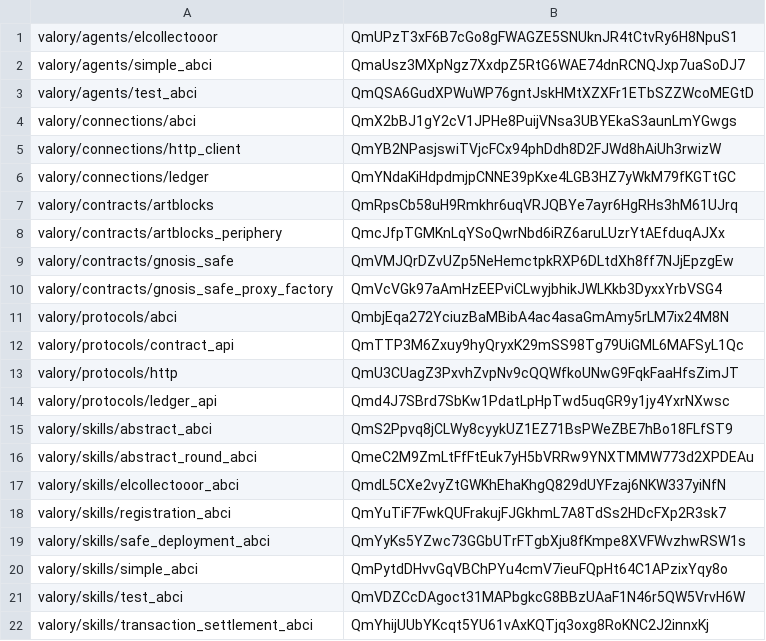
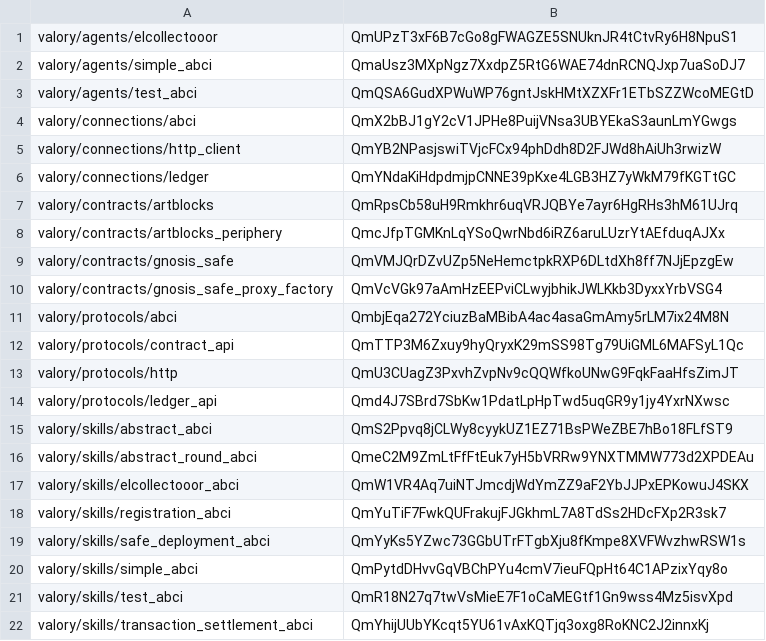
Before and after one commit to valory-xyz/agent-academy-1, a CSV file: packages/hashes.csv, drawn as a sheet.

Commit message:
chore: lint, fingerprint, hashes

```diff
--- a/packages/hashes.csv
+++ b/packages/hashes.csv
@@ -16,3 +16,3 @@ valory/skills/abstract_abci,QmS2Ppvq8jCLWy8cyykUZ1EZ71BsPWeZBE7hBo18FLfST9
 valory/skills/abstract_round_abci,QmeC2M9ZmLtFfFtEuk7yH5bVRRw9YNXTMMW773d2XPDEAu
-valory/skills/elcollectooor_abci,QmdL5CXe2vyZtGWKhEhaKhgQ829dUYFzaj6NKW337yiNfN
+valory/skills/elcollectooor_abci,QmW1VR4Aq7uiNTJmcdjWdYmZZ9aF2YbJJPxEPKowuJ4SKX
 valory/skills/registration_abci,QmYuTiF7FwkQUFrakujFJGkhmL7A8TdSs2HDcFXp2R3sk7
@@ -20,3 +20,3 @@ valory/skills/safe_deployment_abci,QmYyKs5YZwc73GGbUTrFTgbXju8fKmpe8XVFWvzhwRSW1
 valory/skills/simple_abci,QmPytdDHvvGqVBChPYu4cmV7ieuFQpHt64C1APzixYqy8o
-valory/skills/test_abci,QmVDZCcDAgoct31MAPbgkcG8BBzUAaF1N46r5QW5VrvH6W
+valory/skills/test_abci,QmR18N27q7twVsMieE7F1oCaMEGtf1Gn9wss4Mz5isvXpd
 valory/skills/transaction_settlement_abci,QmYhijUUbYKcqt5YU61vAxKQTjq3oxg8RoKNC2J2innxKj
```
Also changed, not shown: 2 other files.
